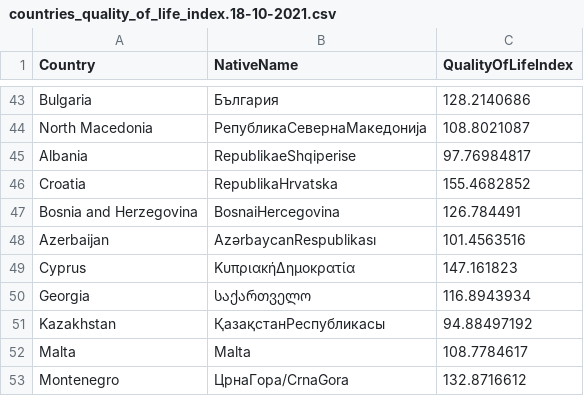
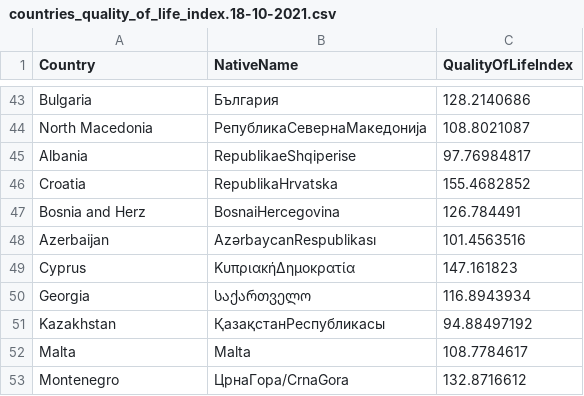
Before and after one commit to jber0020/QOLIndex, a CSV file: data/countries_quality_of_life_index.18-10-2021.csv, drawn as a sheet; only a part is shown, gaps mark what is left out.

```diff
--- a/data/countries_quality_of_life_index.18-10-2021.csv
+++ b/data/countries_quality_of_life_index.18-10-2021.csv
@@ -46,3 +46,3 @@ Albania,RepublikaeShqiperise,97.76984817
 Croatia,RepublikaHrvatska,155.4682852
-Bosnia and Herzegovina,BosnaiHercegovina,126.784491
+Bosnia and Herz,BosnaiHercegovina,126.784491
 Azerbaijan,AzərbaycanRespublikası,101.4563516
```
Also changed, not shown: 1 other file.
